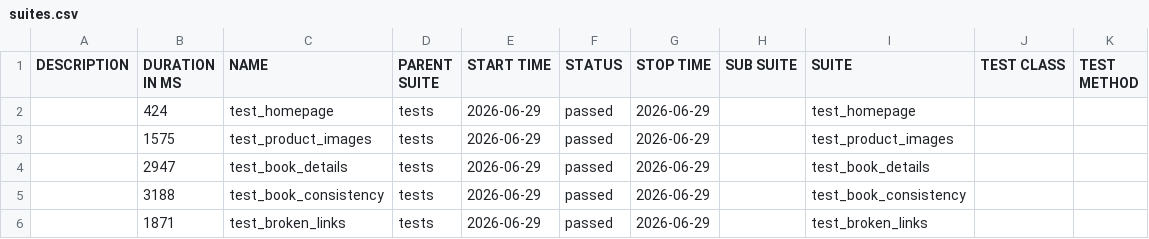
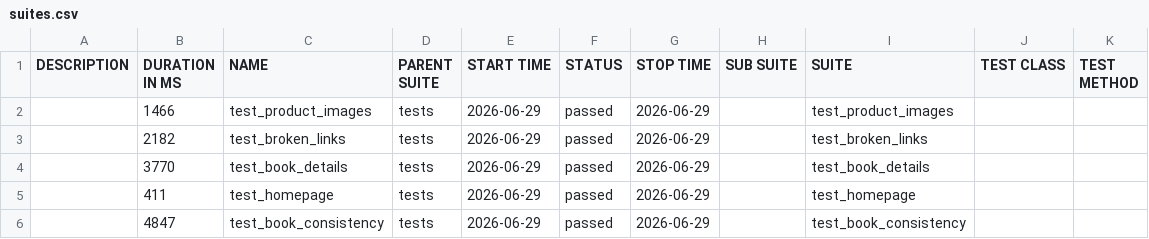
Before and after one commit to SadikMR/Books-Playwright-Automation-Sadik, a CSV file: data/suites.csv, drawn as a sheet.

```diff
--- a/data/suites.csv
+++ b/data/suites.csv
@@ -1,6 +1,6 @@
 "DESCRIPTION","DURATION IN MS","NAME","PARENT SUITE","START TIME","STATUS","STOP TIME","SUB SUITE","SUITE","TEST CLASS","TEST METHOD"
-"","424","test_homepage","tests","2026-06-29","passed","2026-06-29","","test_homepage","",""
-"","1575","test_product_images","tests","2026-06-29","passed","2026-06-29","","test_product_images","",""
-"","2947","test_book_details","tests","2026-06-29","passed","2026-06-29","","test_book_details","",""
-"","3188","test_book_consistency","tests","2026-06-29","passed","2026-06-29","","test_book_consistency","",""
-"","1871","test_broken_links","tests","2026-06-29","passed","2026-06-29","","test_broken_links","",""
+"","1466","test_product_images","tests","2026-06-29","passed","2026-06-29","","test_product_images","",""
+"","2182","test_broken_links","tests","2026-06-29","passed","2026-06-29","","test_broken_links","",""
+"","3770","test_book_details","tests","2026-06-29","passed","2026-06-29","","test_book_details","",""
+"","411","test_homepage","tests","2026-06-29","passed","2026-06-29","","test_homepage","",""
+"","4847","test_book_consistency","tests","2026-06-29","passed","2026-06-29","","test_book_consistency","",""
```
Also changed, not shown: 43 other files.
